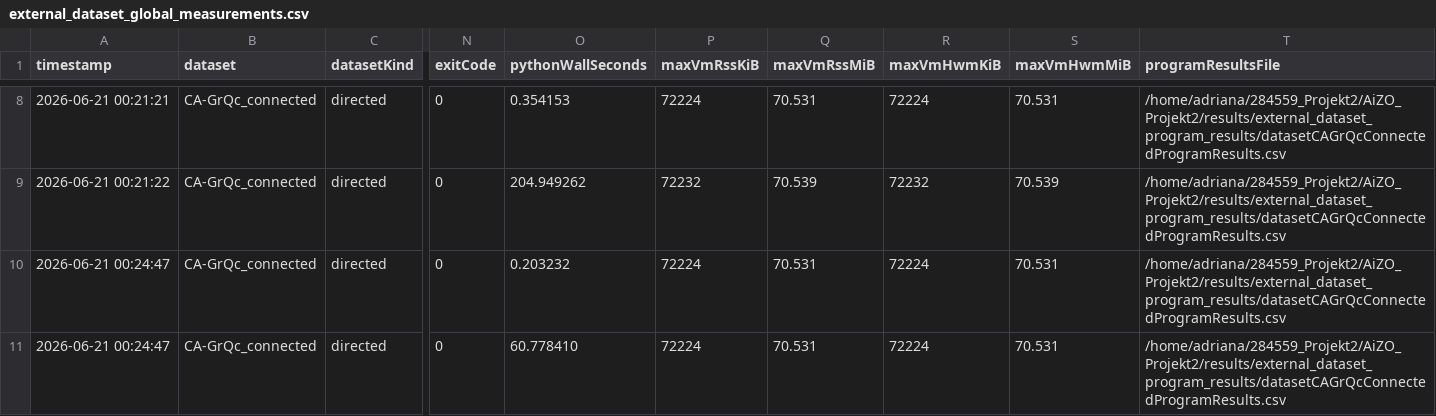
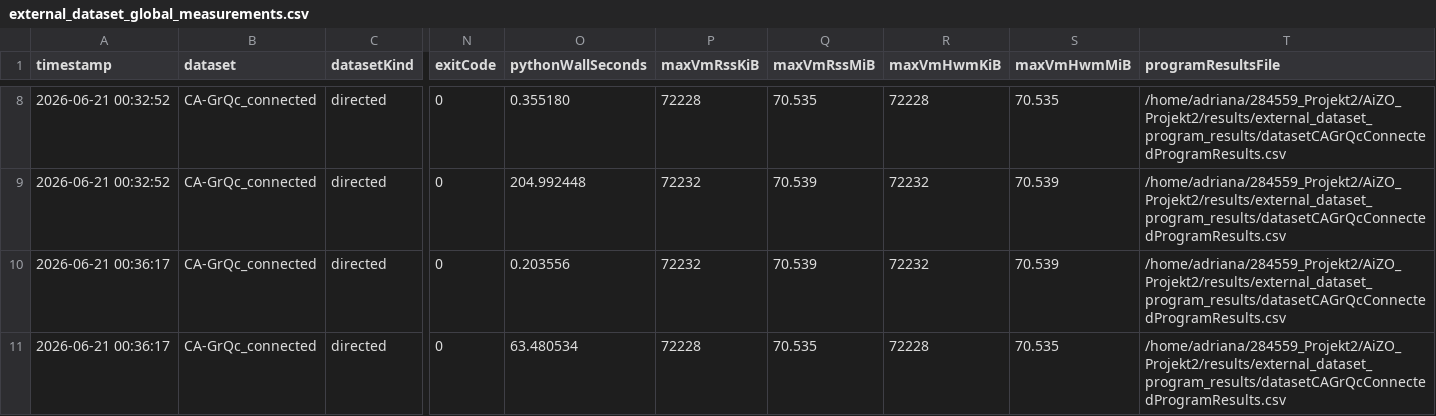
Before and after one commit to evermss/AiZO_Projekt2, a CSV file: results/external_dataset_global_measurements.csv, drawn as a sheet; only a part is shown, gaps mark what is left out; the diff covers the shown part only; the diff names each change by its address in the sheet, - before the commit and + after, or states it on an @@ line.

```diff
--- a/results/external_dataset_global_measurements.csv
+++ b/results/external_dataset_global_measurements.csv
-A8 (timestamp): 2026-06-21 00:21:21
+A8 (timestamp): 2026-06-21 00:32:52
-O8 (pythonWallSeconds): 0.354153
+O8 (pythonWallSeconds): 0.355180
-P8 (maxVmRssKiB): 72224
+P8 (maxVmRssKiB): 72228
-Q8 (maxVmRssMiB): 70.531
+Q8 (maxVmRssMiB): 70.535
-R8 (maxVmHwmKiB): 72224
+R8 (maxVmHwmKiB): 72228
-S8 (maxVmHwmMiB): 70.531
+S8 (maxVmHwmMiB): 70.535
-A9 (timestamp): 2026-06-21 00:21:22
+A9 (timestamp): 2026-06-21 00:32:52
-O9 (pythonWallSeconds): 204.949262
+O9 (pythonWallSeconds): 204.992448
-A10:A11 (timestamp): 2026-06-21 00:24:47
+A10:A11 (timestamp): 2026-06-21 00:36:17
-O10 (pythonWallSeconds): 0.203232
+O10 (pythonWallSeconds): 0.203556
-P10 (maxVmRssKiB): 72224
+P10 (maxVmRssKiB): 72232
-Q10 (maxVmRssMiB): 70.531
+Q10 (maxVmRssMiB): 70.539
-R10 (maxVmHwmKiB): 72224
+R10 (maxVmHwmKiB): 72232
-S10 (maxVmHwmMiB): 70.531
+S10 (maxVmHwmMiB): 70.539
-O11 (pythonWallSeconds): 60.778410
+O11 (pythonWallSeconds): 63.480534
-P11 (maxVmRssKiB): 72224
+P11 (maxVmRssKiB): 72228
-Q11 (maxVmRssMiB): 70.531
+Q11 (maxVmRssMiB): 70.535
-R11 (maxVmHwmKiB): 72224
+R11 (maxVmHwmKiB): 72228
-S11 (maxVmHwmMiB): 70.531
+S11 (maxVmHwmMiB): 70.535
```
Also changed, not shown: 32 edited cells elsewhere in this file.
